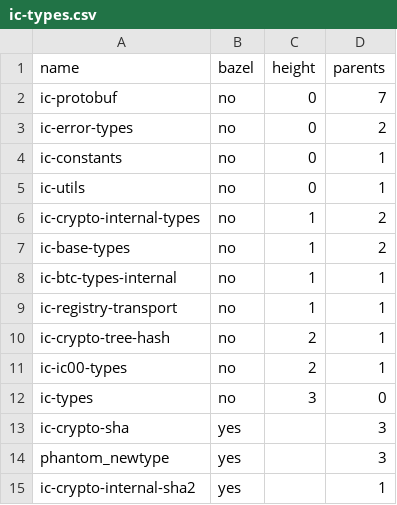
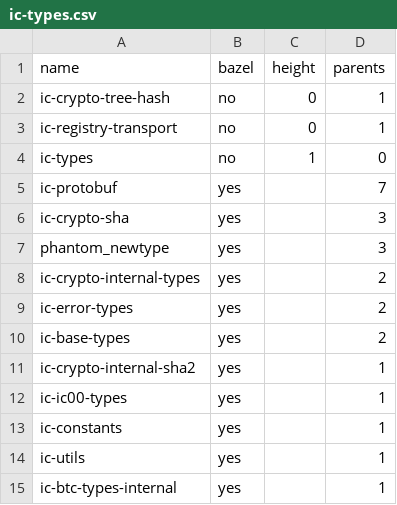
Before and after one commit to maksymar/ic-cargo-to-bazel-utils, a CSV file: output/ic-types.csv, drawn as a sheet.

```diff
--- a/output/ic-types.csv
+++ b/output/ic-types.csv
@@ -1,15 +1,15 @@
 name,bazel,height,parents
-ic-protobuf,no,0,7
-ic-error-types,no,0,2
-ic-constants,no,0,1
-ic-utils,no,0,1
-ic-crypto-internal-types,no,1,2
-ic-base-types,no,1,2
-ic-btc-types-internal,no,1,1
-ic-registry-transport,no,1,1
-ic-crypto-tree-hash,no,2,1
-ic-ic00-types,no,2,1
-ic-types,no,3,0
+ic-crypto-tree-hash,no,0,1
+ic-registry-transport,no,0,1
+ic-types,no,1,0
+ic-protobuf,yes,,7
 ic-crypto-sha,yes,,3
 phantom_newtype,yes,,3
+ic-crypto-internal-types,yes,,2
+ic-error-types,yes,,2
+ic-base-types,yes,,2
 ic-crypto-internal-sha2,yes,,1
+ic-ic00-types,yes,,1
+ic-constants,yes,,1
+ic-utils,yes,,1
+ic-btc-types-internal,yes,,1
```
Also changed, not shown: output/all.csv, output/ic-execution-environment.csv, 6 other files.
